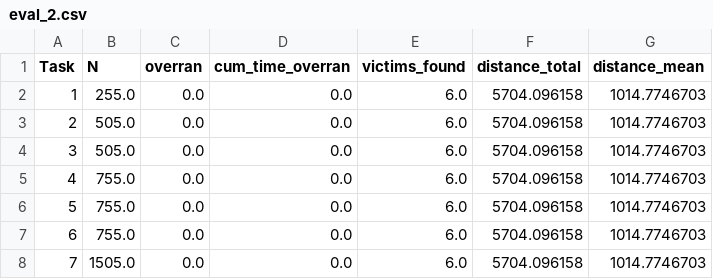
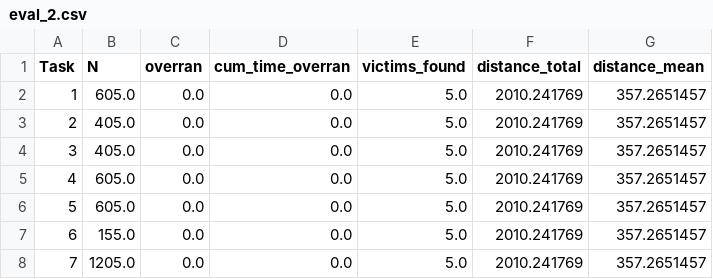
Before and after one commit to mfroeh/TDDD07, a CSV file: eval/eval_2.csv, drawn as a sheet.

```diff
--- a/eval/eval_2.csv
+++ b/eval/eval_2.csv
@@ -1,8 +1,8 @@
 Task,N,overran,cum_time_overran,victims_found,distance_total,distance_mean
-1,255.0,0.0,0.0,6.0,5704.096158,1014.7746703
-2,505.0,0.0,0.0,6.0,5704.096158,1014.7746703
-3,505.0,0.0,0.0,6.0,5704.096158,1014.7746703
-4,755.0,0.0,0.0,6.0,5704.096158,1014.7746703
-5,755.0,0.0,0.0,6.0,5704.096158,1014.7746703
-6,755.0,0.0,0.0,6.0,5704.096158,1014.7746703
-7,1505.0,0.0,0.0,6.0,5704.096158,1014.7746703
+1,605.0,0.0,0.0,5.0,2010.241769,357.2651457
+2,405.0,0.0,0.0,5.0,2010.241769,357.2651457
+3,405.0,0.0,0.0,5.0,2010.241769,357.2651457
+4,605.0,0.0,0.0,5.0,2010.241769,357.2651457
+5,605.0,0.0,0.0,5.0,2010.241769,357.2651457
+6,155.0,0.0,0.0,5.0,2010.241769,357.2651457
+7,1205.0,0.0,0.0,5.0,2010.241769,357.2651457
```
Also changed, not shown: 1 other file.
